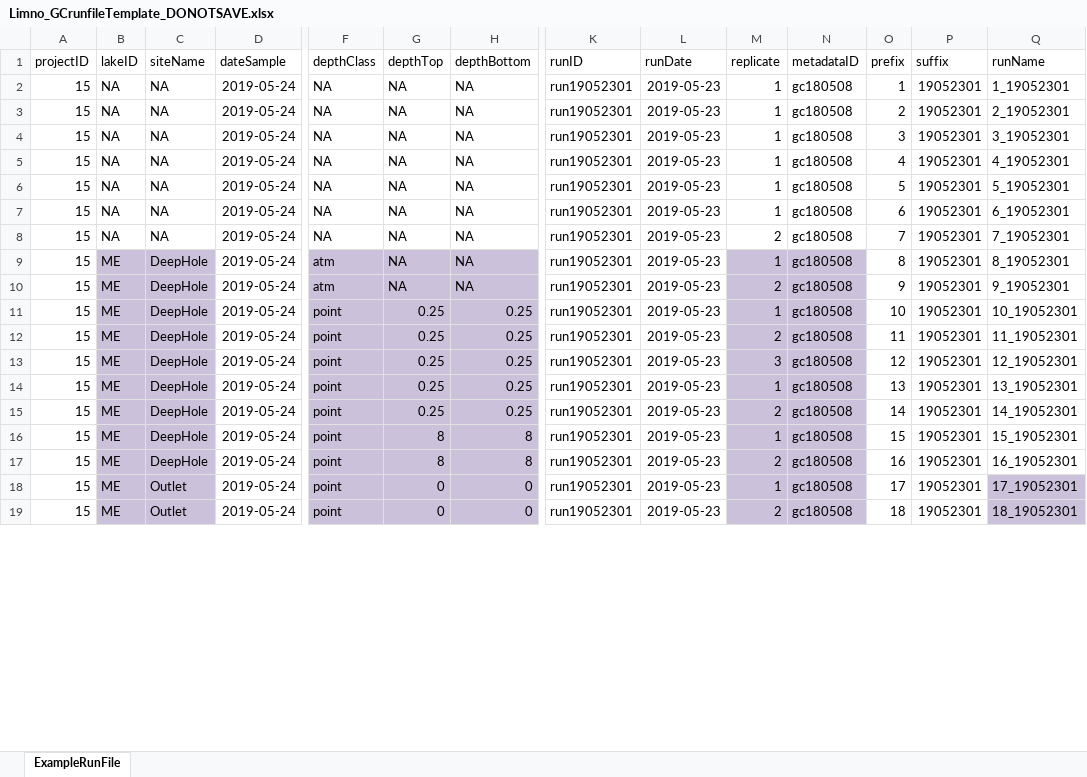
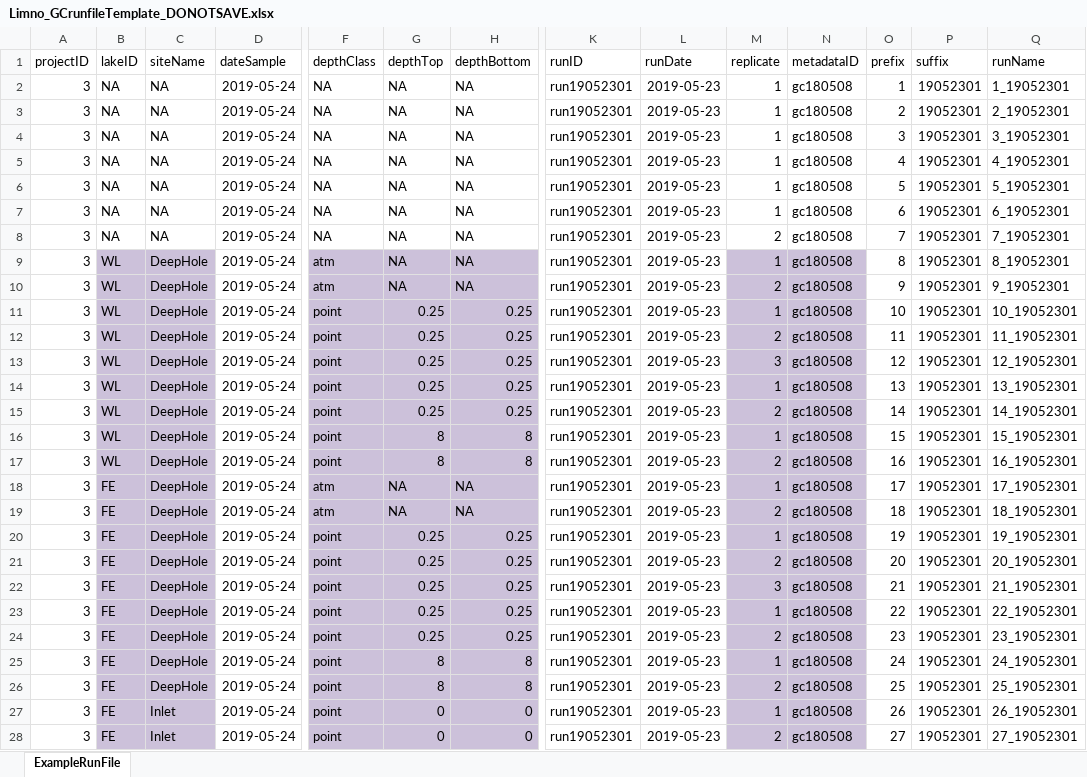
Before and after one commit to brittnibertolet/gc2019underc, an Excel workbook: templates/Limno_GCrunfileTemplate_DONOTSAVE.xlsx, sheet ExampleRunFile, drawn as a sheet; only a part is shown, gaps mark what is left out; values as stored, in another font and other column widths than the file's, no borders; addresses are those after the commit; rows hold the shown columns only; the diff covers the shown part only; the diff names each change by its address in the sheet, - before the commit and + after, or states it on an @@ line.

```diff
--- a/templates/Limno_GCrunfileTemplate_DONOTSAVE.xlsx (sheet ExampleRunFile)
+++ b/templates/Limno_GCrunfileTemplate_DONOTSAVE.xlsx (sheet ExampleRunFile)
-A2:A17 (projectID): 15
+A2:A17 (projectID): 3
-B9:B17 (lakeID): ME
+B9:B17 (lakeID): WL
+row 18: 3 | FE | DeepHole | 2019-05-24 | atm | NA | NA | run19052301 | 2019-05-23 | 1 | gc180508 | 17 | 19052301 | 17_19052301
+row 19: 3 | FE | DeepHole | 2019-05-24 | atm | NA | NA | run19052301 | 2019-05-23 | 2 | gc180508 | 18 | 19052301 | 18_19052301
+row 20: 3 | FE | DeepHole | 2019-05-24 | point | 0.25 | 0.25 | run19052301 | 2019-05-23 | 1 | gc180508 | 19 | 19052301 | 19_19052301
+row 21: 3 | FE | DeepHole | 2019-05-24 | point | 0.25 | 0.25 | run19052301 | 2019-05-23 | 2 | gc180508 | 20 | 19052301 | 20_19052301
+row 22: 3 | FE | DeepHole | 2019-05-24 | point | 0.25 | 0.25 | run19052301 | 2019-05-23 | 3 | gc180508 | 21 | 19052301 | 21_19052301
+row 23: 3 | FE | DeepHole | 2019-05-24 | point | 0.25 | 0.25 | run19052301 | 2019-05-23 | 1 | gc180508 | 22 | 19052301 | 22_19052301
+row 24: 3 | FE | DeepHole | 2019-05-24 | point | 0.25 | 0.25 | run19052301 | 2019-05-23 | 2 | gc180508 | 23 | 19052301 | 23_19052301
+row 25: 3 | FE | DeepHole | 2019-05-24 | point | 8 | 8 | run19052301 | 2019-05-23 | 1 | gc180508 | 24 | 19052301 | 24_19052301
+row 26: 3 | FE | DeepHole | 2019-05-24 | point | 8 | 8 | run19052301 | 2019-05-23 | 2 | gc180508 | 25 | 19052301 | 25_19052301
-A27:A28 (projectID): 15
+A27:A28 (projectID): 3
-B27:B28 (lakeID): ME
+B27:B28 (lakeID): FE
-C27:C28 (siteName): Outlet
+C27:C28 (siteName): Inlet
-O27 (prefix): 17
+O27 (prefix): 26
-Q27 (runName): 17_19052301
+Q27 (runName): 26_19052301
-Q27:Q28 fill: #CCC1DA
+Q27:Q28 fill: none
-O28 (prefix): 18
+O28 (prefix): 27
-Q28 (runName): 18_19052301
+Q28 (runName): 27_19052301
```
Also changed, not shown: 2 added rows, 24 removed rows, 24 edited cells and cell formats elsewhere in this sheet, 11 other files.
